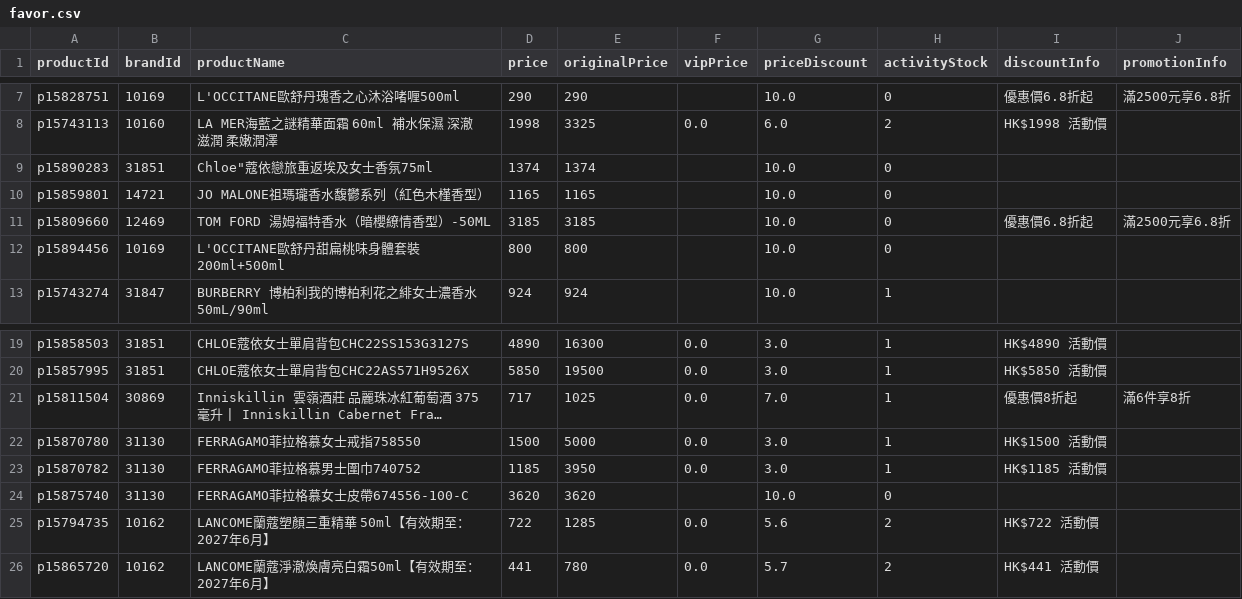
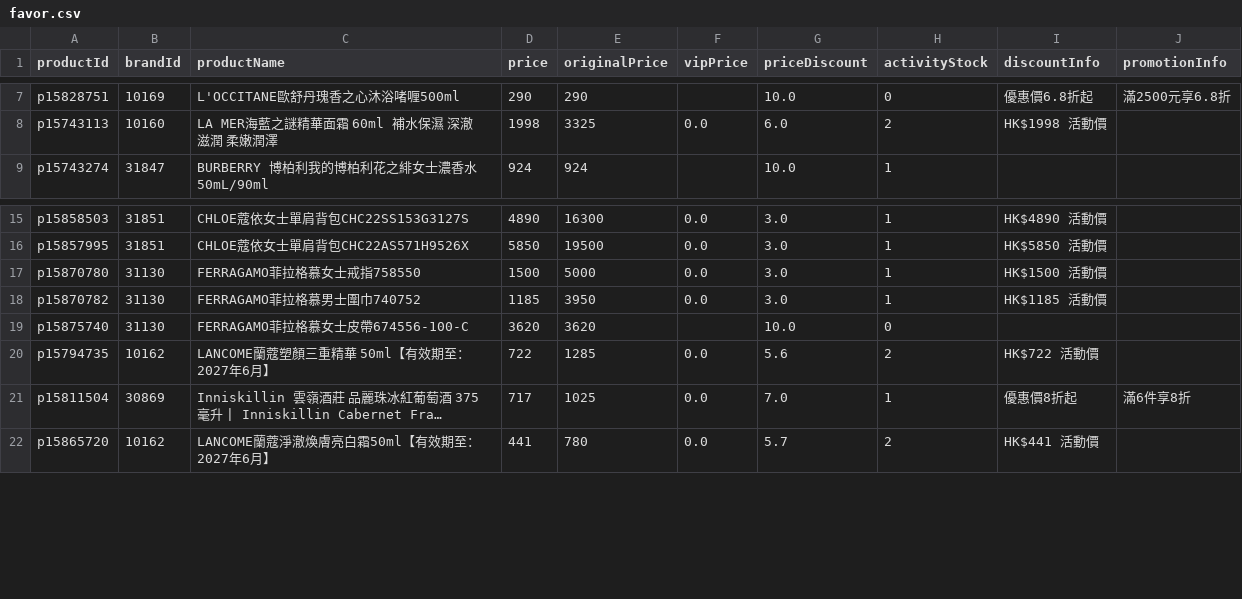
Before and after one commit to sophia-zhang-qwq/cdf-tracker, a CSV file: favor/favor.csv, drawn as a sheet; only a part is shown, gaps mark what is left out; long unchanged cells end in …; removed rows and columns are numbered as before the commit, all else as after; the diff names each change by its address in the sheet, - before the commit and + after, or states it on an @@ line.

```diff
--- a/favor/favor.csv
+++ b/favor/favor.csv
-row 9: p15890283 | 31851 | Chloe"蔻依戀旅重返埃及女士香氛75ml | 1374 | 1374 |  | 10.0 | 0
-row 10: p15859801 | 14721 | JO MALONE祖瑪瓏香水馥鬱系列（紅色木槿香型） | 1165 | 1165 |  | 10.0 | 0
-row 11: p15809660 | 12469 | TOM FORD 湯姆福特香水（暗櫻繚情香型）-50ML | 3185 | 3185 |  | 10.0 | 0 | 優惠價6.8折起 | 滿2500元享6.8折
-row 12: p15894456 | 10169 | L'OCCITANE歐舒丹甜扁桃味身體套裝200ml+500ml | 800 | 800 |  | 10.0 | 0
```
Also changed, not shown: clearance/clearance_skincare.csv, clearance/home_preview_skincare.csv, 3 other files.
